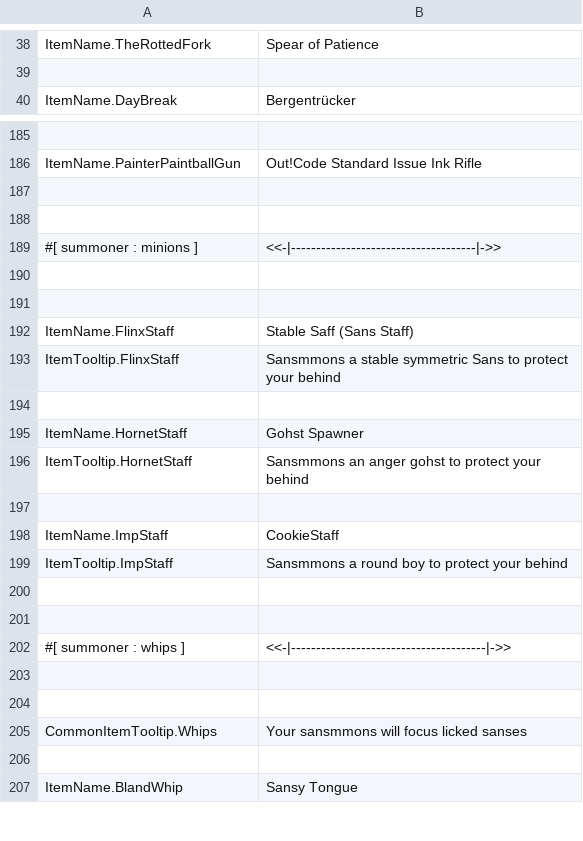
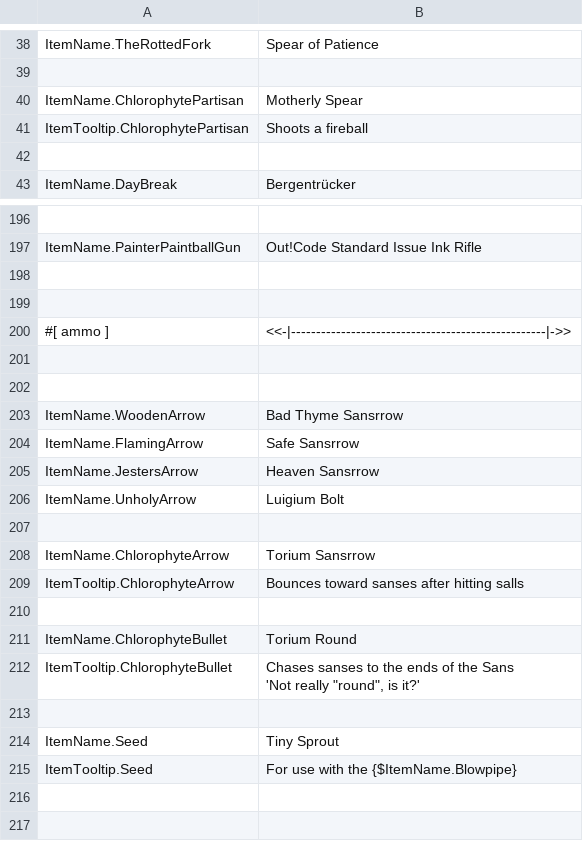
Before and after one commit to ThEnderYoshi/sf-terraria-adventure, a CSV file: Content/Localization/en-US-ItemsWeapons.csv, drawn as a sheet; only a part is shown, gaps mark what is left out; the shorter side is filled out with more unchanged rows; ↵ is a line break in a cell; the diff covers the shown part only; the diff names each change by its address in the sheet, - before the commit and + after, or states it on an @@ line.

Commit message:
🔆 Added Dusts & Chlorophyte Bars + Recipes*
*Bullet, Claymore, Saber, Partisan, Shotbow, Pickaxe, Drill, Chainsaw, Greataxe, Warhammer, Arrow, Jackhammer
(did NOT add armor (coming next commit) and post-plantera bars (will be added in future updates))

Also:
- Added MaxMana sound effect
- Bows with `Bow` in their name have been renamed to `Bowne`

```diff
--- a/Content/Localization/en-US-ItemsWeapons.csv
+++ b/Content/Localization/en-US-ItemsWeapons.csv
+row 40: ItemName.ChlorophytePartisan | Motherly Spear
+row 41: ItemTooltip.ChlorophytePartisan | Shoots a fireball
+row 42: (empty)
+row 198: (empty)
+row 199: (empty)
+row 200: #[ ammo ] | <<-|---------------------------------------------------|->>
+row 201: (empty)
+row 202: (empty)
+row 203: ItemName.WoodenArrow | Bad Thyme Sansrrow
+row 204: ItemName.FlamingArrow | Safe Sansrrow
+row 205: ItemName.JestersArrow | Heaven Sansrrow
+row 206: ItemName.UnholyArrow | Luigium Bolt
+row 207: (empty)
+row 208: ItemName.ChlorophyteArrow | Torium Sansrrow
+row 209: ItemTooltip.ChlorophyteArrow | Bounces toward sanses after hitting salls
+row 210: (empty)
+row 211: ItemName.ChlorophyteBullet | Torium Round
+row 212: ItemTooltip.ChlorophyteBullet | Chases sanses to the ends of the Sans ↵ 'Not really "round", is it?'
+row 213: (empty)
+row 214: ItemName.Seed | Tiny Sprout
+row 215: ItemTooltip.Seed | For use with the {$ItemName.Blowpipe}
```
Also changed, not shown: 8 added rows and 12 edited cells elsewhere in this file, Content/Localization/en-US-Items.csv, Content/Localization/en-US-Projectiles.csv, 31 other files.
